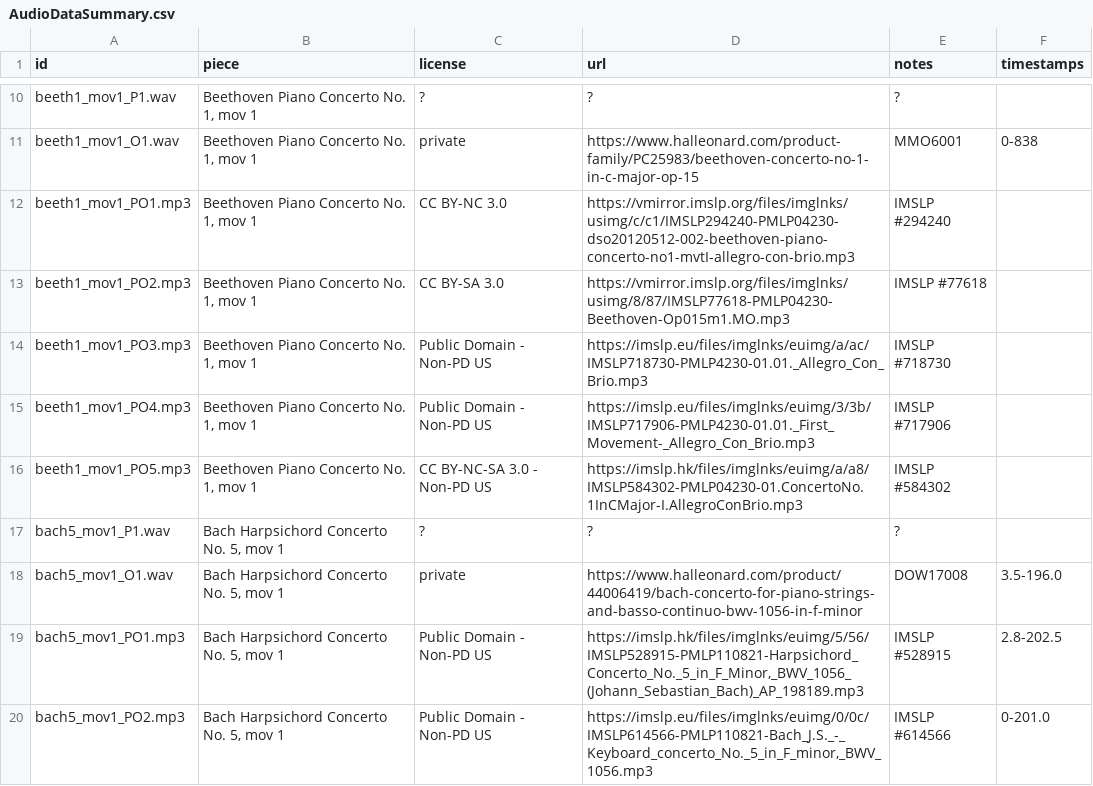
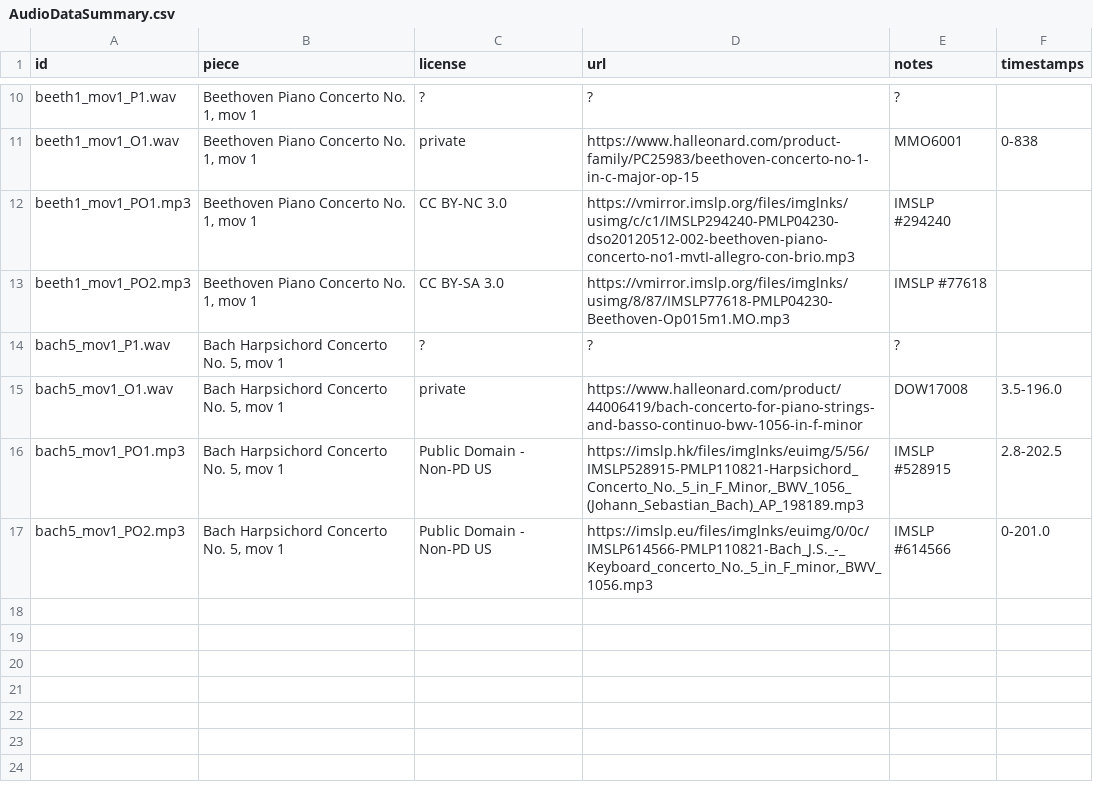
Before and after one commit to HMC-MIR/PianoConcertoAccompaniment, a CSV file: cfg_files/AudioDataSummary.csv, drawn as a sheet; only a part is shown, gaps mark what is left out; the diff names each change by its address in the sheet, - before the commit and + after, or states it on an @@ line.

```diff
--- a/cfg_files/AudioDataSummary.csv
+++ b/cfg_files/AudioDataSummary.csv
-row 14: beeth1_mov1_PO3.mp3 | Beethoven Piano Concerto No. 1, mov 1 | Public Domain - Non-PD US | https://imslp.eu/files/imglnks/euimg/a/ac/IMSLP718730-PMLP4230-01.01._Allegro_Con_Brio.mp3 | IMSLP #718730
-row 15: beeth1_mov1_PO4.mp3 | Beethoven Piano Concerto No. 1, mov 1 | Public Domain - Non-PD US | https://imslp.eu/files/imglnks/euimg/3/3b/IMSLP717906-PMLP4230-01.01._First_Movement-_Allegro_Con_Brio.mp3 | IMSLP #717906
-row 16: beeth1_mov1_PO5.mp3 | Beethoven Piano Concerto No. 1, mov 1 | CC BY-NC-SA 3.0 - Non-PD US | https://imslp.hk/files/imglnks/euimg/a/a8/IMSLP584302-PMLP04230-01.ConcertoNo.1InCMajor-I.AllegroConBrio.mp3 | IMSLP #584302
```
Also changed, not shown: 13 other files.
